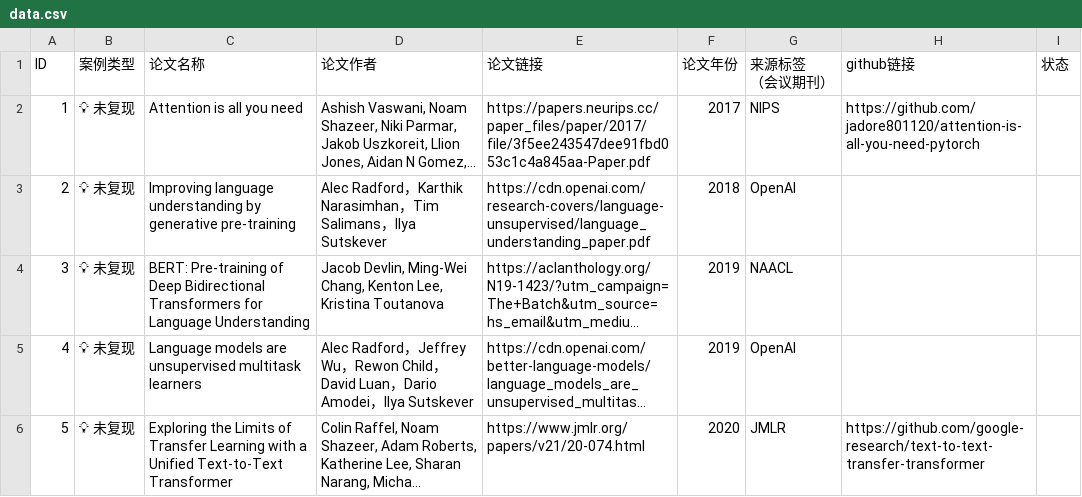
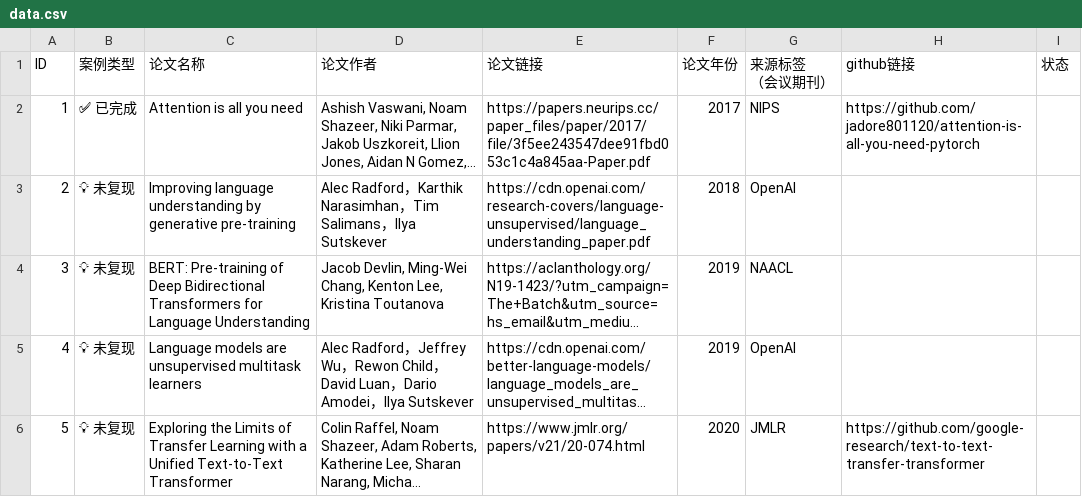
Before and after one commit to Lab4AI-Hub/PaperHub, a CSV file: data.csv, drawn as a sheet; only a part is shown; long unchanged cells end in …; the diff names each change by its address in the sheet, - before the commit and + after, or states it on an @@ line.

Commit message:
Update data.csv

```diff
--- a/data.csv
+++ b/data.csv
-B2 (案例类型): 💡 未复现
+B2 (案例类型): ✅ 已完成
```
